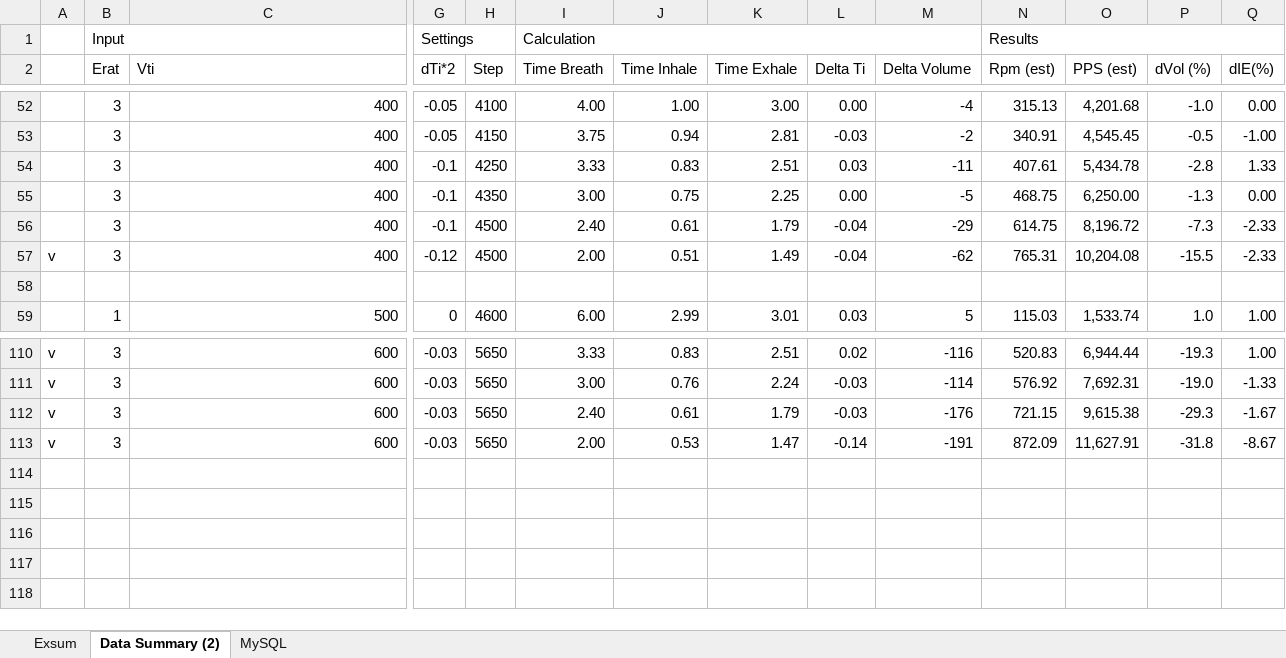
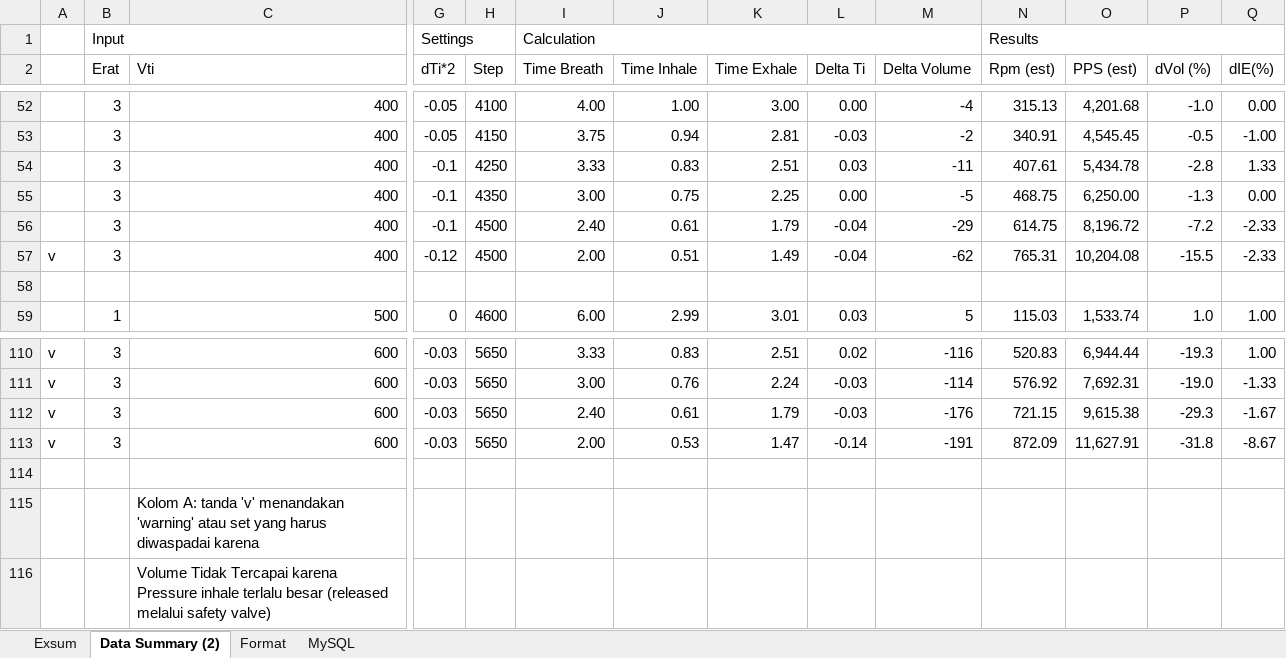
Before and after one commit to dispectra/ventilator_mumu, an Excel workbook: phase6/4_DATA/Kalibrasi5Aug.xlsx, sheet Data Summary (2), drawn as a sheet; only a part is shown, gaps mark what is left out; values as stored, in another font and other column widths than the file's, no cell formats; charts and pictures and conditional formats not drawn; rows hold the shown columns only; the diff names each change by its address in the sheet, - before the commit and + after, or states it on an @@ line.

Commit message:
Added Format Data Kalibrasi

```diff
--- a/phase6/4_DATA/Kalibrasi5Aug.xlsx (sheet Data Summary (2))
+++ b/phase6/4_DATA/Kalibrasi5Aug.xlsx (sheet Data Summary (2))
+sheet tab: Format
-P56 (dVol (%)): -7.3
+P56 (dVol (%)): -7.2
+row 114: (empty)
+row 115:  |  | Kolom A: tanda 'v' menandakan 'warning' atau set yang harus diwaspadai karena
+row 116:  |  | Volume Tidak Tercapai karena Pressure inhale terlalu besar (released melalui safety valve)
```
Also changed, not shown: sheet MySQL, cell formats, charts or pictures.
